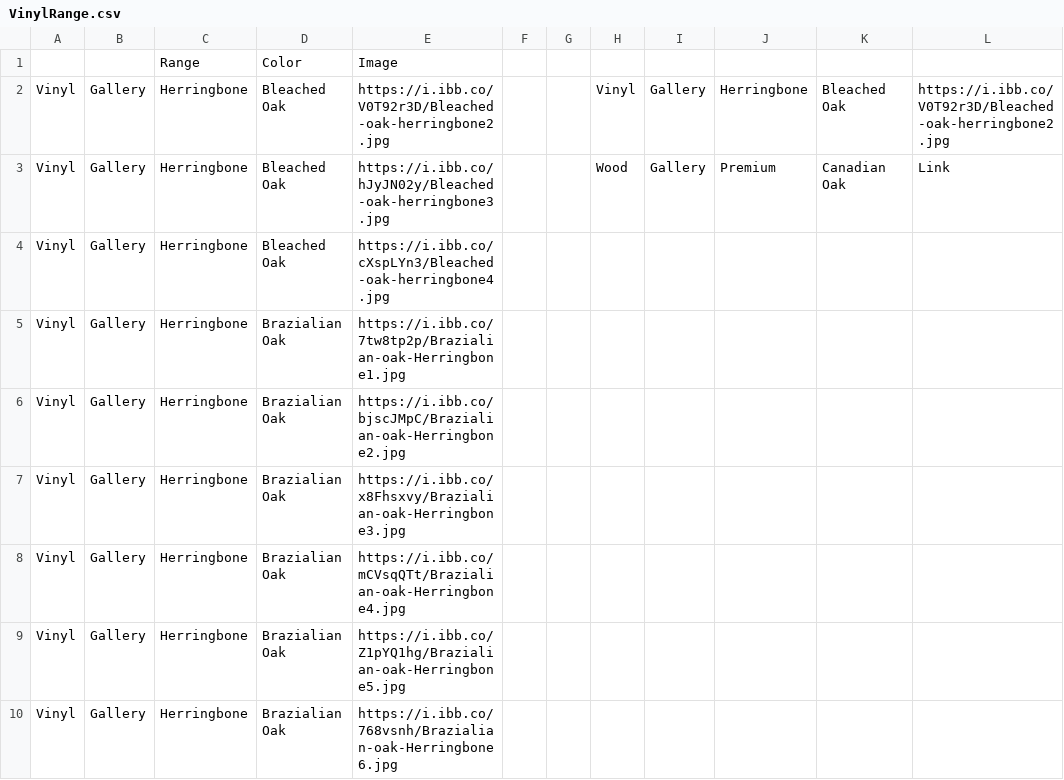
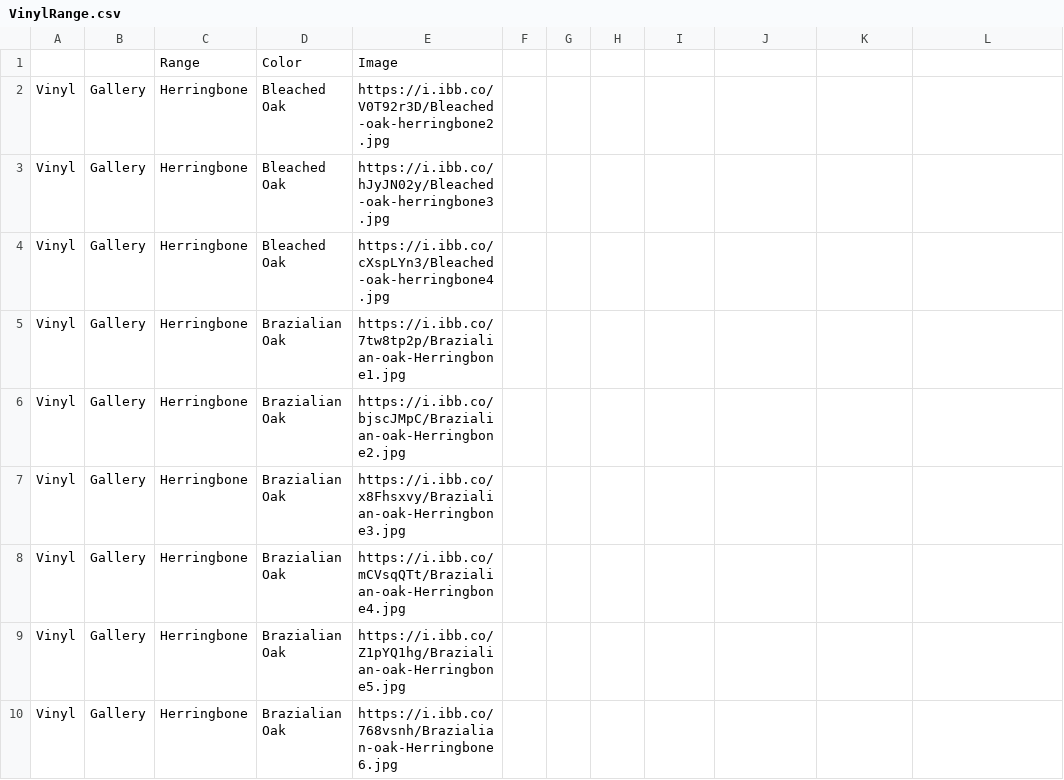
Before and after one commit to littleguy11/AspenAppData, a CSV file: VinylRange.csv, drawn as a sheet; only a part is shown; the diff names each change by its address in the sheet, - before the commit and + after, or states it on an @@ line.

Commit message:
Automated sync from Google Sheets

```diff
--- a/VinylRange.csv
+++ b/VinylRange.csv
-H2: Vinyl
+H2: (empty)
-I2:I3: Gallery
+I2:I3: (empty)
-J2: Herringbone
+J2: (empty)
-K2: Bleached Oak
+K2: (empty)
-L2: https://i.ibb.co/V0T92r3D/Bleached-oak-herringbone2.jpg
+L2: (empty)
-H3: Wood
+H3: (empty)
-J3: Premium
+J3: (empty)
-K3: Canadian Oak
+K3: (empty)
-L3: Link
+L3: (empty)
```
